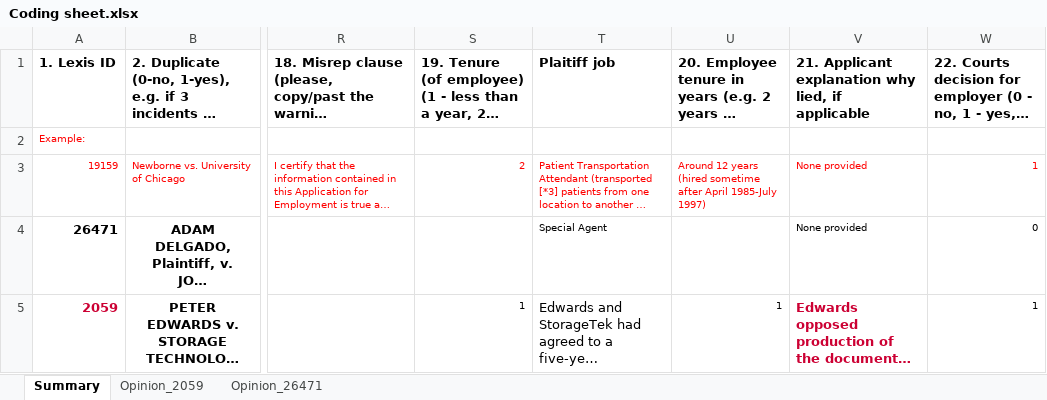
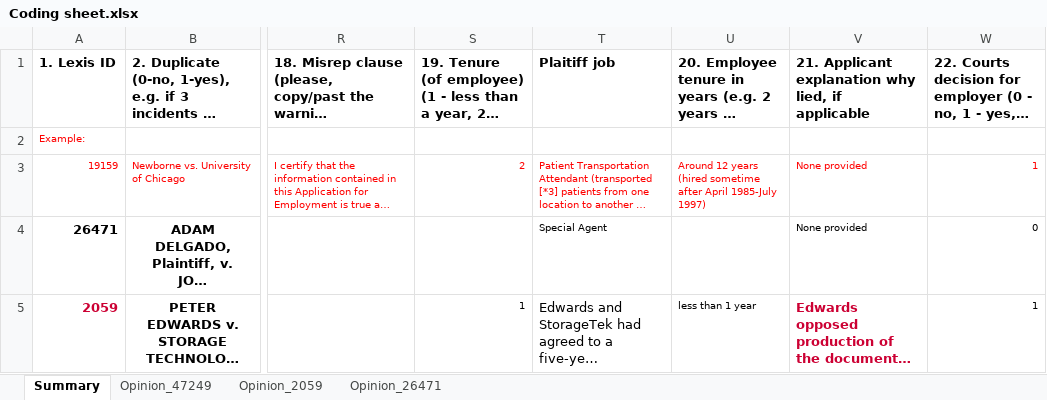
Before and after one commit to richhildebrand/AHRM_Coding, an Excel workbook: Coding sheet.xlsx, sheet Summary, drawn as a sheet; only a part is shown, gaps mark what is left out; long unchanged cells end in …; values as stored, in another font and other column widths than the file's, no borders; the diff covers the shown part only; the diff names each change by its address in the sheet, - before the commit and + after, or states it on an @@ line.

```diff
--- a/Coding sheet.xlsx (sheet Summary)
+++ b/Coding sheet.xlsx (sheet Summary)
+sheet tab: Opinion_47249
-U5: 1
+U5: less than 1 year
```
Also changed, not shown: 1 added row elsewhere in this sheet, recorded interviews_Initial Assessment.xlsx, 4 other files.
